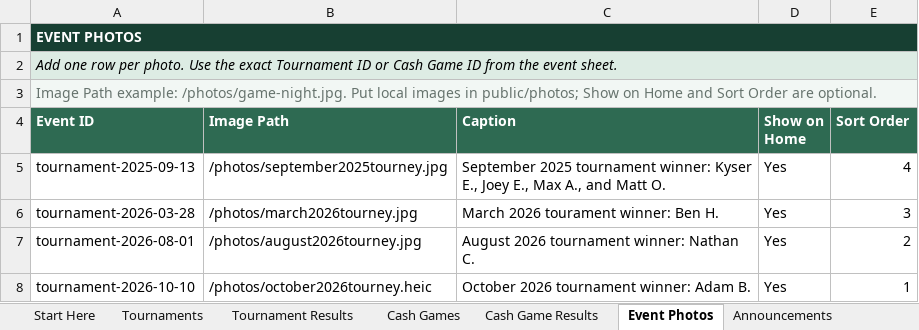
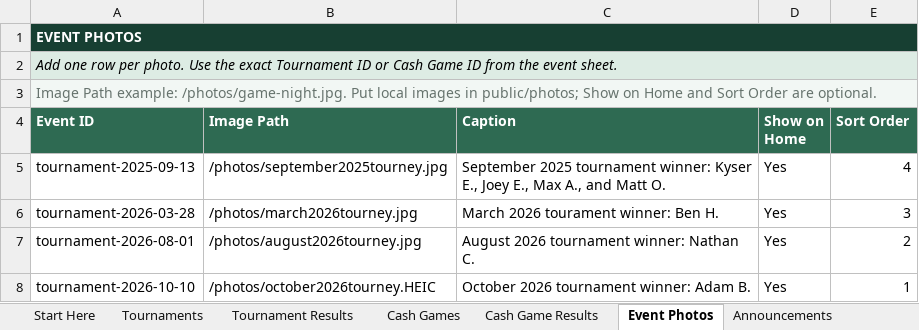
Before and after one commit to matthewoliver01/a-town-poker-site, an Excel workbook: data/source/a-town-poker-data.xlsx, sheet Event Photos, drawn as a sheet; values as stored, in another font and other column widths than the file's, no borders; table styles not drawn; the diff names each change by its address in the sheet, - before the commit and + after, or states it on an @@ line.

Commit message:
october 2026 tourney

```diff
--- a/data/source/a-town-poker-data.xlsx (sheet Event Photos)
+++ b/data/source/a-town-poker-data.xlsx (sheet Event Photos)
-B8 (Image Path): /photos/october2026tourney.heic
+B8 (Image Path): /photos/october2026tourney.HEIC
```
Also changed, not shown: 3 other files.
